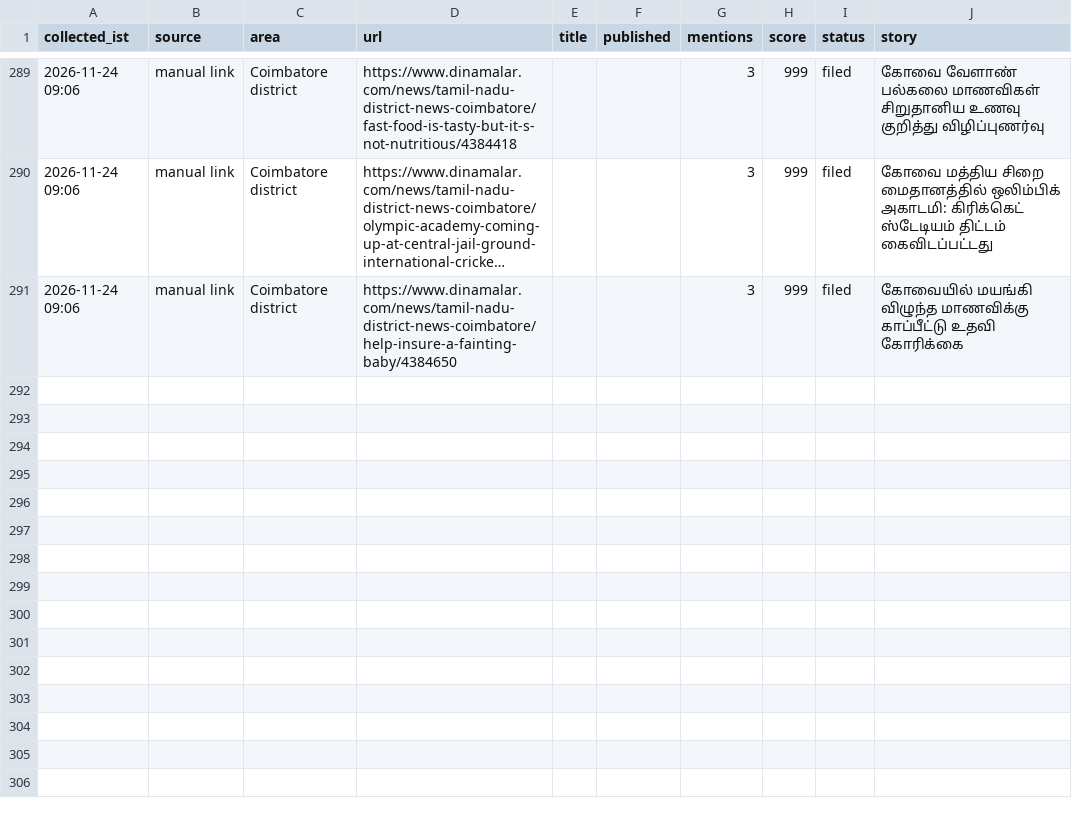
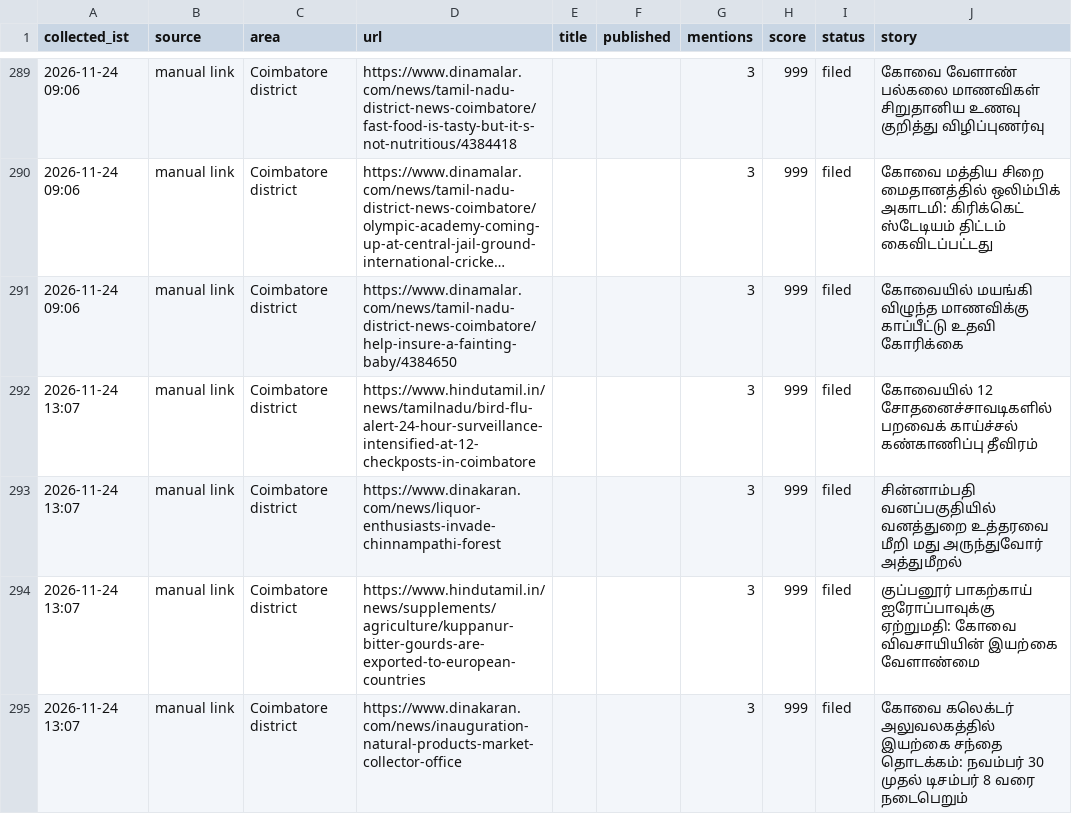
Before and after one commit to nithiyananthamQA/kovaiminnal-autopost, a CSV file: research_free/archive/2026-11.csv, drawn as a sheet; only a part is shown, gaps mark what is left out; long unchanged cells end in ….

```diff
--- a/research_free/archive/2026-11.csv
+++ b/research_free/archive/2026-11.csv
@@ -291 +291,5 @@ collected_ist,source,area,url,title,published,mentions,score,status,story
 2026-11-24 09:06,manual link,Coimbatore district,https://www.dinamalar.com/news/tamil-nadu-district-news-coimbatore/help-insure-a-fainting-baby/4384650,,,3,999,filed,கோவையில் மயங்கி விழுந்த மாணவிக்கு காப்பீட்டு உதவி கோரிக்கை
+2026-11-24 13:07,manual link,Coimbatore district,https://www.hindutamil.in/news/tamilnadu/bird-flu-alert-24-hour-surveillance-intensified-at-12-checkposts-in-coimbatore,,,3,999,filed,கோவையில் 12 சோதனைச்சாவடிகளில் பறவைக் காய்ச்சல் கண்காணிப்பு தீவிரம்
+2026-11-24 13:07,manual link,Coimbatore district,https://www.dinakaran.com/news/liquor-enthusiasts-invade-chinnampathi-forest,,,3,999,filed,சின்னாம்பதி வனப்பகுதியில் வனத்துறை உத்தரவை மீறி மது அருந்துவோர் அத்துமீறல்
+2026-11-24 13:07,manual link,Coimbatore district,https://www.hindutamil.in/news/supplements/agriculture/kuppanur-bitter-gourds-are-exported-to-european-countries,,,3,999,filed,குப்பனூர் பாகற்காய் ஐரோப்பாவுக்கு ஏற்றுமதி: கோவை விவசாயியின் இயற்கை வேளாண்மை
+2026-11-24 13:07,manual link,Coimbatore district,https://www.dinakaran.com/news/inauguration-natural-products-market-collector-office,,,3,999,filed,கோவை கலெக்டர் அலுவலகத்தில் இயற்கை சந்தை தொடக்கம்: நவம்பர் 30 முதல் டிசம்பர் 8 வரை நடைபெறும்
```
Also changed, not shown: 6 other files.
